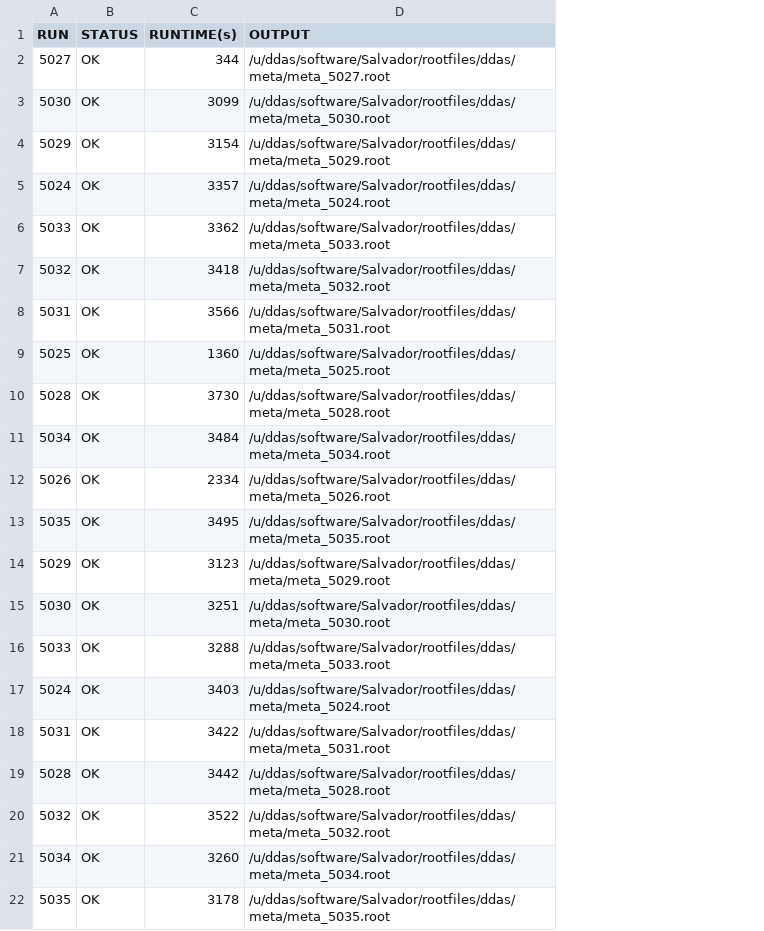
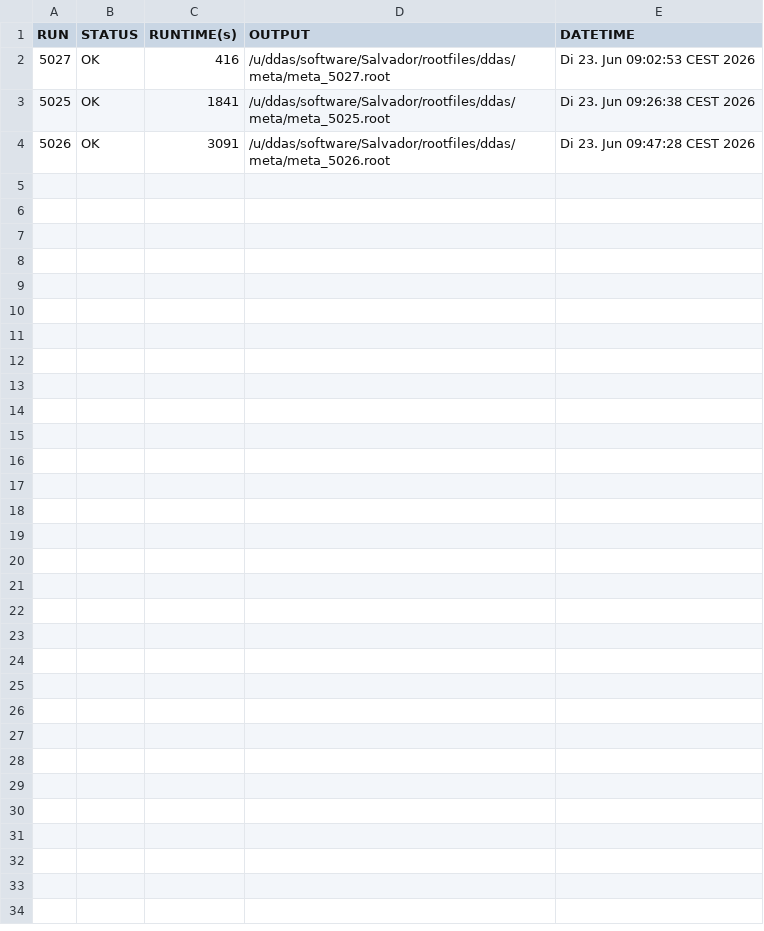
Before and after one commit to ddas-gsi/Salvador, a TSV file: summaryFiles/summary_5000_p3.tsv, drawn as a sheet; removed rows and columns are numbered as before the commit, all else as after; the diff names each change by its address in the sheet, - before the commit and + after, or states it on an @@ line.

```diff
--- a/summaryFiles/summary_5000_p3.tsv
+++ b/summaryFiles/summary_5000_p3.tsv
+column E (DATETIME), rows 2-4: Di 23. Jun 09:02:53 CEST 2026 | Di 23. Jun 09:26:38 CEST 2026 | Di 23. Jun 09:47:28 CEST 2026
-C2 (RUNTIME(s)): 344
+C2 (RUNTIME(s)): 416
-row 3: 5030 | OK | 3099 | /u/ddas/software/Salvador/rootfiles/ddas/meta/meta_5030.root
-row 4: 5029 | OK | 3154 | /u/ddas/software/Salvador/rootfiles/ddas/meta/meta_5029.root
-row 5: 5024 | OK | 3357 | /u/ddas/software/Salvador/rootfiles/ddas/meta/meta_5024.root
-row 6: 5033 | OK | 3362 | /u/ddas/software/Salvador/rootfiles/ddas/meta/meta_5033.root
-row 7: 5032 | OK | 3418 | /u/ddas/software/Salvador/rootfiles/ddas/meta/meta_5032.root
-row 8: 5031 | OK | 3566 | /u/ddas/software/Salvador/rootfiles/ddas/meta/meta_5031.root
-C3 (RUNTIME(s)): 1360
+C3 (RUNTIME(s)): 1841
-row 10: 5028 | OK | 3730 | /u/ddas/software/Salvador/rootfiles/ddas/meta/meta_5028.root
-row 11: 5034 | OK | 3484 | /u/ddas/software/Salvador/rootfiles/ddas/meta/meta_5034.root
-C4 (RUNTIME(s)): 2334
+C4 (RUNTIME(s)): 3091
-row 13: 5035 | OK | 3495 | /u/ddas/software/Salvador/rootfiles/ddas/meta/meta_5035.root
-row 14: 5029 | OK | 3123 | /u/ddas/software/Salvador/rootfiles/ddas/meta/meta_5029.root
-row 15: 5030 | OK | 3251 | /u/ddas/software/Salvador/rootfiles/ddas/meta/meta_5030.root
-row 16: 5033 | OK | 3288 | /u/ddas/software/Salvador/rootfiles/ddas/meta/meta_5033.root
-row 17: 5024 | OK | 3403 | /u/ddas/software/Salvador/rootfiles/ddas/meta/meta_5024.root
-row 18: 5031 | OK | 3422 | /u/ddas/software/Salvador/rootfiles/ddas/meta/meta_5031.root
-row 19: 5028 | OK | 3442 | /u/ddas/software/Salvador/rootfiles/ddas/meta/meta_5028.root
-row 20: 5032 | OK | 3522 | /u/ddas/software/Salvador/rootfiles/ddas/meta/meta_5032.root
-row 21: 5034 | OK | 3260 | /u/ddas/software/Salvador/rootfiles/ddas/meta/meta_5034.root
-row 22: 5035 | OK | 3178 | /u/ddas/software/Salvador/rootfiles/ddas/meta/meta_5035.root
```
Also changed, not shown: summaryFiles/summary_5000_p1.tsv, summaryFiles/summary_5000_p2.tsv, 7 other files.
